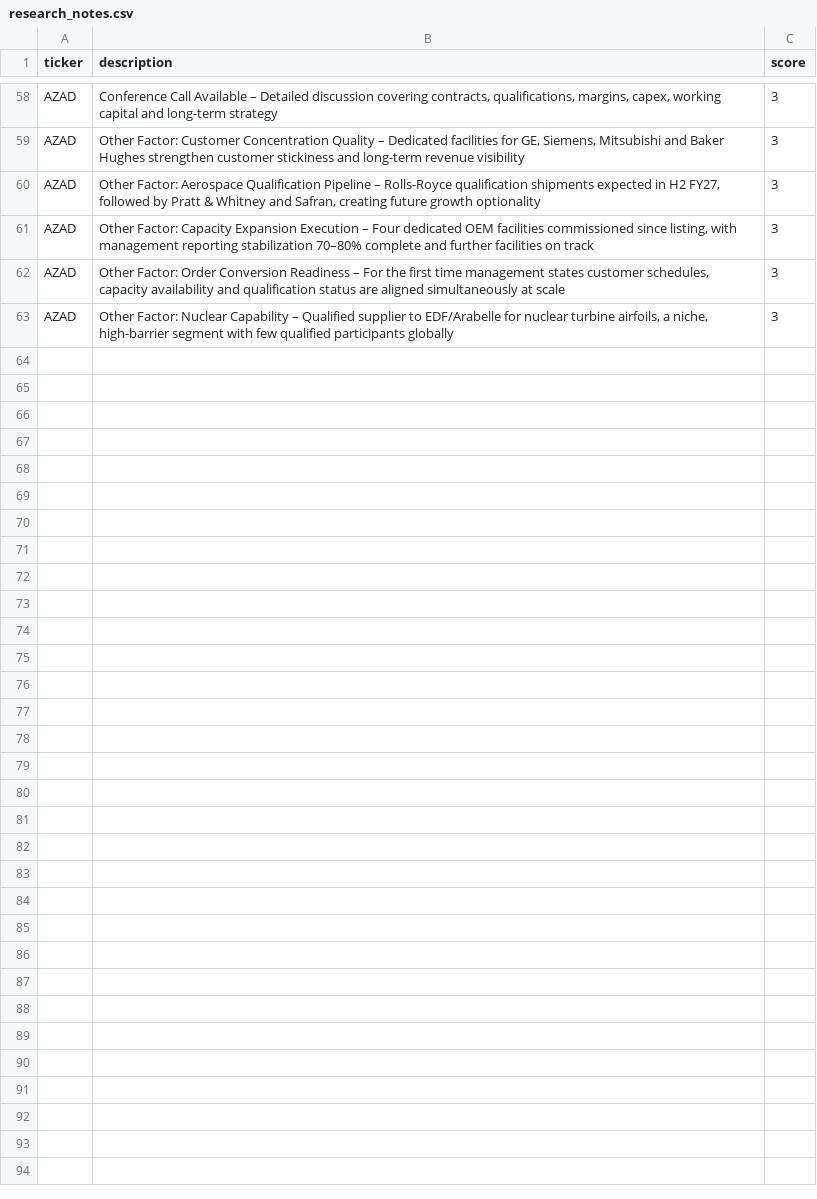
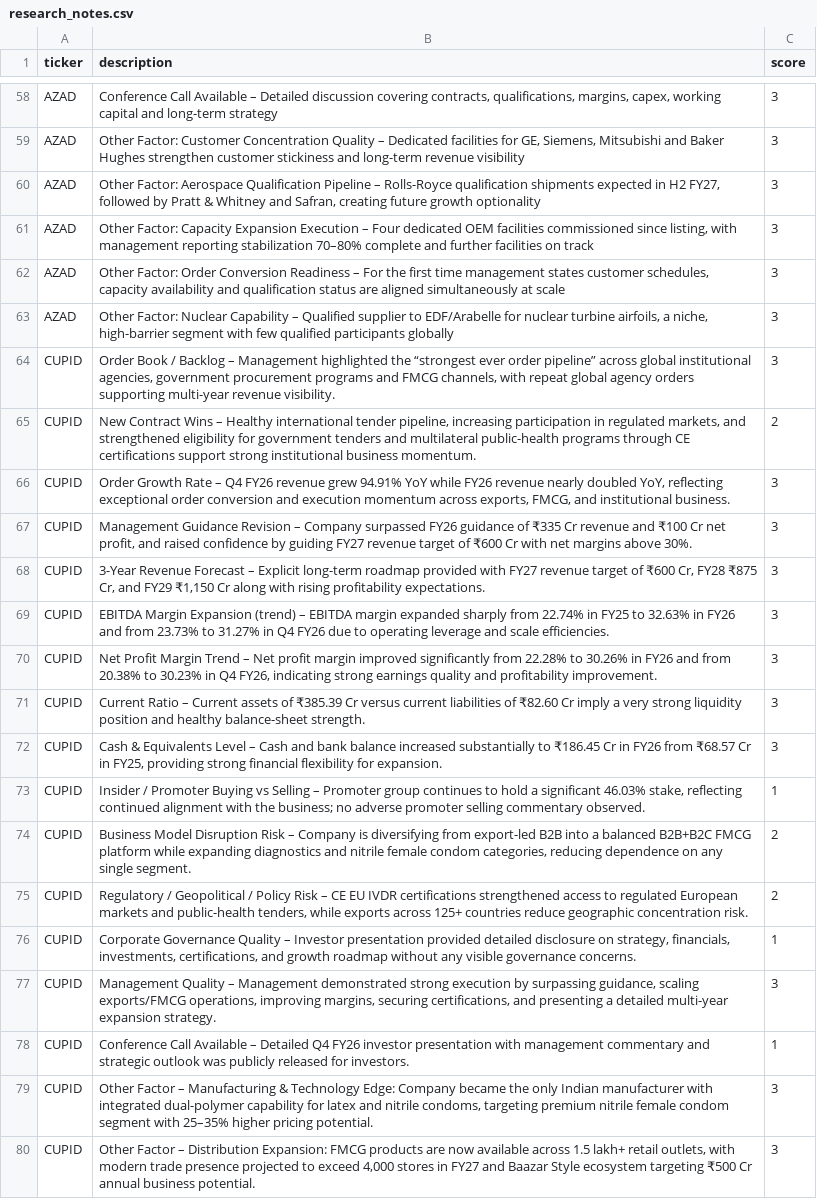
Before and after one commit to Shinekris/stock-tracker, a CSV file: research_notes.csv, drawn as a sheet; only a part is shown, gaps mark what is left out; the diff names each change by its address in the sheet, - before the commit and + after, or states it on an @@ line.

```diff
--- a/research_notes.csv
+++ b/research_notes.csv
+row 64: CUPID | Order Book / Backlog – Management highlighted the “strongest ever order pipeline” across global institutional agencies, government procurement programs and FMCG channels, with repeat global agency orders supporting multi-year revenue visibility. | 3
+row 65: CUPID | New Contract Wins – Healthy international tender pipeline, increasing participation in regulated markets, and strengthened eligibility for government tenders and multilateral public-health programs through CE certifications support strong institutional business momentum. | 2
+row 66: CUPID | Order Growth Rate – Q4 FY26 revenue grew 94.91% YoY while FY26 revenue nearly doubled YoY, reflecting exceptional order conversion and execution momentum across exports, FMCG, and institutional business. | 3
+row 67: CUPID | Management Guidance Revision – Company surpassed FY26 guidance of ₹335 Cr revenue and ₹100 Cr net profit, and raised confidence by guiding FY27 revenue target of ₹600 Cr with net margins above 30%. | 3
+row 68: CUPID | 3-Year Revenue Forecast – Explicit long-term roadmap provided with FY27 revenue target of ₹600 Cr, FY28 ₹875 Cr, and FY29 ₹1,150 Cr along with rising profitability expectations. | 3
+row 69: CUPID | EBITDA Margin Expansion (trend) – EBITDA margin expanded sharply from 22.74% in FY25 to 32.63% in FY26 and from 23.73% to 31.27% in Q4 FY26 due to operating leverage and scale efficiencies. | 3
+row 70: CUPID | Net Profit Margin Trend – Net profit margin improved significantly from 22.28% to 30.26% in FY26 and from 20.38% to 30.23% in Q4 FY26, indicating strong earnings quality and profitability improvement. | 3
+row 71: CUPID | Current Ratio – Current assets of ₹385.39 Cr versus current liabilities of ₹82.60 Cr imply a very strong liquidity position and healthy balance-sheet strength. | 3
+row 72: CUPID | Cash & Equivalents Level – Cash and bank balance increased substantially to ₹186.45 Cr in FY26 from ₹68.57 Cr in FY25, providing strong financial flexibility for expansion. | 3
+row 73: CUPID | Insider / Promoter Buying vs Selling – Promoter group continues to hold a significant 46.03% stake, reflecting continued alignment with the business; no adverse promoter selling commentary observed. | 1
+row 74: CUPID | Business Model Disruption Risk – Company is diversifying from export-led B2B into a balanced B2B+B2C FMCG platform while expanding diagnostics and nitrile female condom categories, reducing dependence on any single segment. | 2
+row 75: CUPID | Regulatory / Geopolitical / Policy Risk – CE EU IVDR certifications strengthened access to regulated European markets and public-health tenders, while exports across 125+ countries reduce geographic concentration risk. | 2
+row 76: CUPID | Corporate Governance Quality – Investor presentation provided detailed disclosure on strategy, financials, investments, certifications, and growth roadmap without any visible governance concerns. | 1
+row 77: CUPID | Management Quality – Management demonstrated strong execution by surpassing guidance, scaling exports/FMCG operations, improving margins, securing certifications, and presenting a detailed multi-year expansion strategy. | 3
+row 78: CUPID | Conference Call Available – Detailed Q4 FY26 investor presentation with management commentary and strategic outlook was publicly released for investors. | 1
+row 79: CUPID | Other Factor – Manufacturing & Technology Edge: Company became the only Indian manufacturer with integrated dual-polymer capability for latex and nitrile condoms, targeting premium nitrile female condom segment with 25–35% higher pricing potential. | 3
+row 80: CUPID | Other Factor – Distribution Expansion: FMCG products are now available across 1.5 lakh+ retail outlets, with modern trade presence projected to exceed 4,000 stores in FY27 and Baazar Style ecosystem targeting ₹500 Cr annual business potential. | 3
```
